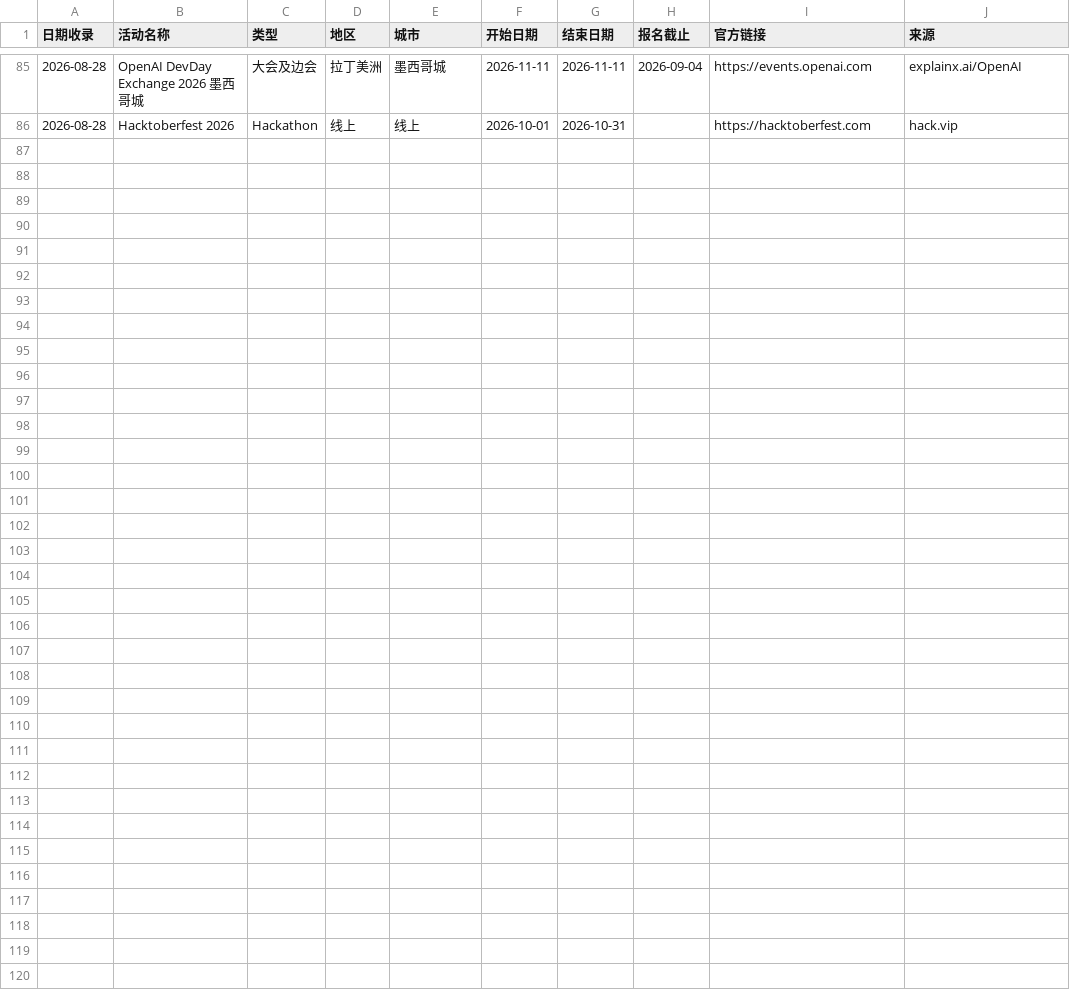
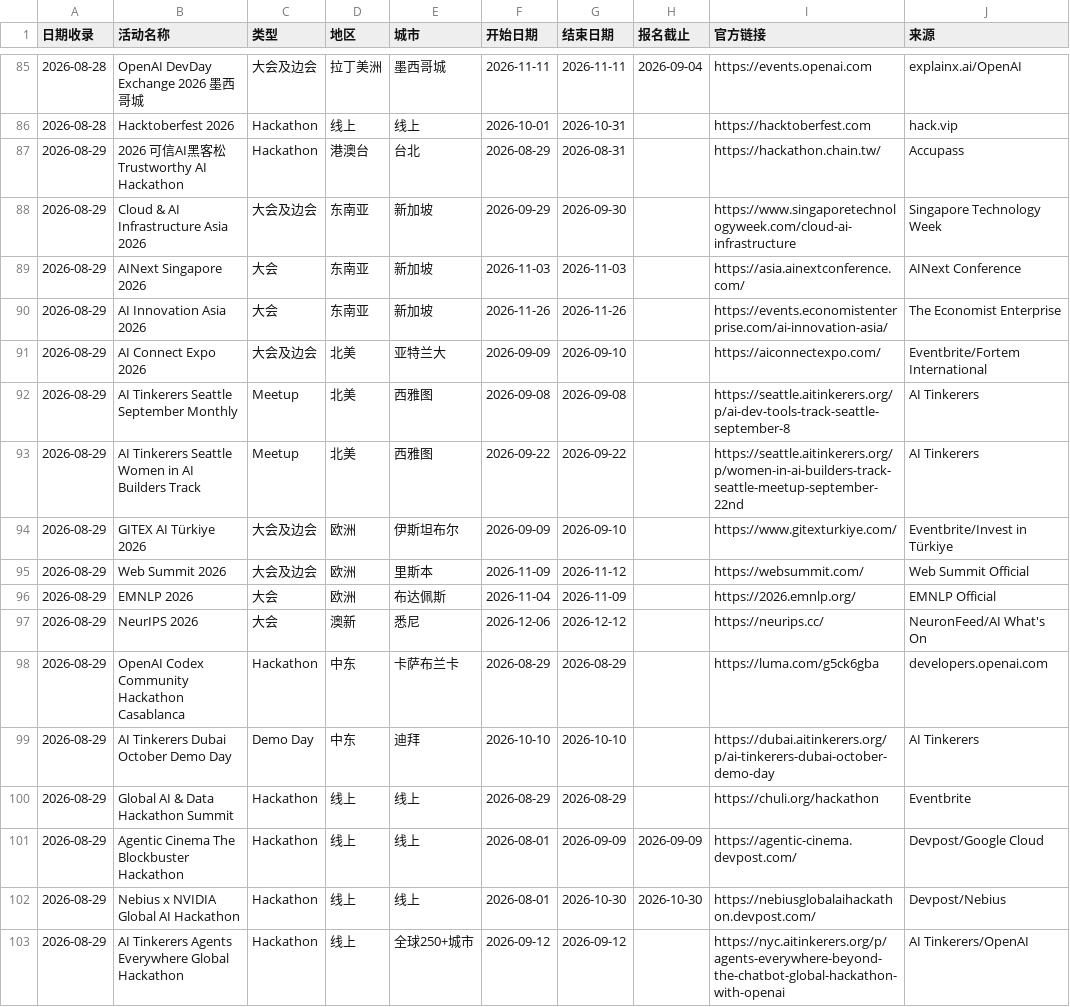
Before and after one commit to loissun33/global-events, a CSV file: events.csv, drawn as a sheet; only a part is shown, gaps mark what is left out.

```diff
--- a/events.csv
+++ b/events.csv
@@ -86 +86,18 @@
 2026-08-28,Hacktoberfest 2026,Hackathon,线上,线上,2026-10-01,2026-10-31,,https://hacktoberfest.com,hack.vip
+2026-08-29,2026 可信AI黑客松 Trustworthy AI Hackathon,Hackathon,港澳台,台北,2026-08-29,2026-08-31,,https://hackathon.chain.tw/,Accupass
+2026-08-29,Cloud & AI Infrastructure Asia 2026,大会及边会,东南亚,新加坡,2026-09-29,2026-09-30,,https://www.singaporetechnologyweek.com/cloud-ai-infrastructure,Singapore Technology Week
+2026-08-29,AINext Singapore 2026,大会,东南亚,新加坡,2026-11-03,2026-11-03,,https://asia.ainextconference.com/,AINext Conference
+2026-08-29,AI Innovation Asia 2026,大会,东南亚,新加坡,2026-11-26,2026-11-26,,https://events.economistenterprise.com/ai-innovation-asia/,The Economist Enterprise
+2026-08-29,AI Connect Expo 2026,大会及边会,北美,亚特兰大,2026-09-09,2026-09-10,,https://aiconnectexpo.com/,Eventbrite/Fortem International
+2026-08-29,AI Tinkerers Seattle September Monthly,Meetup,北美,西雅图,2026-09-08,2026-09-08,,https://seattle.aitinkerers.org/p/ai-dev-tools-track-seattle-september-8,AI Tinkerers
+2026-08-29,AI Tinkerers Seattle Women in AI Builders Track,Meetup,北美,西雅图,2026-09-22,2026-09-22,,https://seattle.aitinkerers.org/p/women-in-ai-builders-track-seattle-meetup-september-22nd,AI Tinkerers
+2026-08-29,GITEX AI Türkiye 2026,大会及边会,欧洲,伊斯坦布尔,2026-09-09,2026-09-10,,https://www.gitexturkiye.com/,Eventbrite/Invest in Türkiye
+2026-08-29,Web Summit 2026,大会及边会,欧洲,里斯本,2026-11-09,2026-11-12,,https://websummit.com/,Web Summit Official
+2026-08-29,EMNLP 2026,大会,欧洲,布达佩斯,2026-11-04,2026-11-09,,https://2026.emnlp.org/,EMNLP Official
+2026-08-29,NeurIPS 2026,大会,澳新,悉尼,2026-12-06,2026-12-12,,https://neurips.cc/,NeuronFeed/AI What's On
+2026-08-29,OpenAI Codex Community Hackathon Casablanca,Hackathon,中东,卡萨布兰卡,2026-08-29,2026-08-29,,https://luma.com/g5ck6gba,developers.openai.com
+2026-08-29,AI Tinkerers Dubai October Demo Day,Demo Day,中东,迪拜,2026-10-10,2026-10-10,,https://dubai.aitinkerers.org/p/ai-tinkerers-dubai-october-demo-day,AI Tinkerers
+2026-08-29,Global AI & Data Hackathon Summit,Hackathon,线上,线上,2026-08-29,2026-08-29,,https://chuli.org/hackathon,Eventbrite
+2026-08-29,Agentic Cinema The Blockbuster Hackathon,Hackathon,线上,线上,2026-08-01,2026-09-09,2026-09-09,https://agentic-cinema.devpost.com/,Devpost/Google Cloud
+2026-08-29,Nebius x NVIDIA Global AI Hackathon,Hackathon,线上,线上,2026-08-01,2026-10-30,2026-10-30,https://nebiusglobalaihackathon.devpost.com/,Devpost/Nebius
+2026-08-29,AI Tinkerers Agents Everywhere Global Hackathon,Hackathon,线上,全球250+城市,2026-09-12,2026-09-12,,https://nyc.aitinkerers.org/p/agents-everywhere-beyond-the-chatbot-global-hackathon-with-openai,AI Tinkerers/OpenAI
```
Also changed, not shown: 1 other file.
